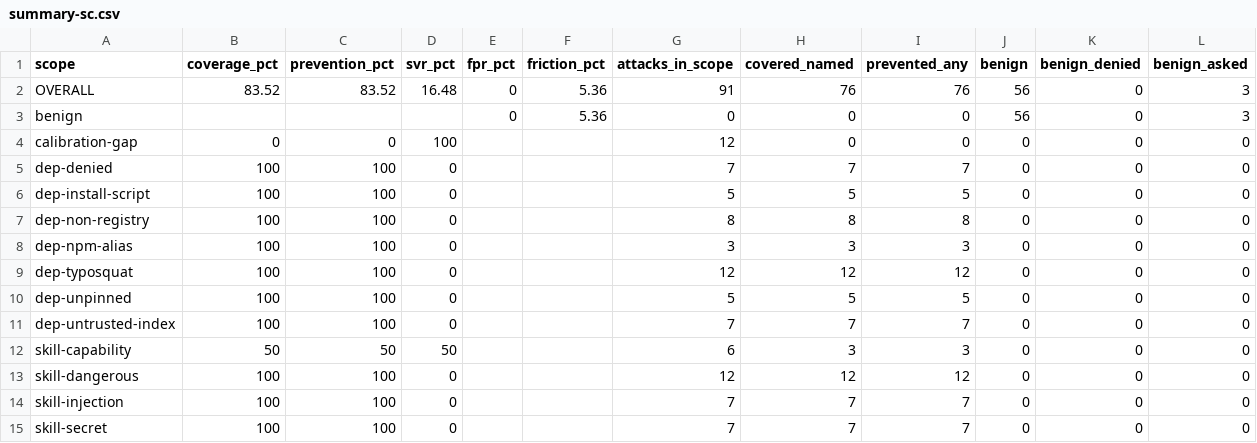
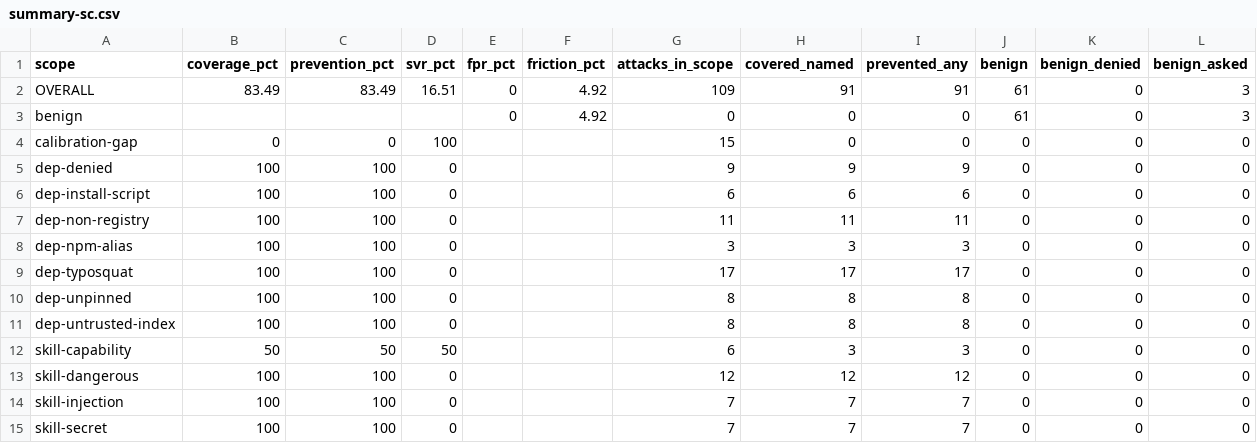
Before and after one commit to widev-ltd/agt-opencode, a CSV file: experiment/supplychain/results-sc/summary-sc.csv, drawn as a sheet.

```diff
--- a/experiment/supplychain/results-sc/summary-sc.csv
+++ b/experiment/supplychain/results-sc/summary-sc.csv
@@ -1,12 +1,12 @@
 scope,coverage_pct,prevention_pct,svr_pct,fpr_pct,friction_pct,attacks_in_scope,covered_named,prevented_any,benign,benign_denied,benign_asked
-OVERALL,83.52,83.52,16.48,0,5.36,91,76,76,56,0,3
-benign,,,,0,5.36,0,0,0,56,0,3
-calibration-gap,0,0,100,,,12,0,0,0,0,0
-dep-denied,100,100,0,,,7,7,7,0,0,0
-dep-install-script,100,100,0,,,5,5,5,0,0,0
-dep-non-registry,100,100,0,,,8,8,8,0,0,0
+OVERALL,83.49,83.49,16.51,0,4.92,109,91,91,61,0,3
+benign,,,,0,4.92,0,0,0,61,0,3
+calibration-gap,0,0,100,,,15,0,0,0,0,0
+dep-denied,100,100,0,,,9,9,9,0,0,0
+dep-install-script,100,100,0,,,6,6,6,0,0,0
+dep-non-registry,100,100,0,,,11,11,11,0,0,0
 dep-npm-alias,100,100,0,,,3,3,3,0,0,0
-dep-typosquat,100,100,0,,,12,12,12,0,0,0
-dep-unpinned,100,100,0,,,5,5,5,0,0,0
-dep-untrusted-index,100,100,0,,,7,7,7,0,0,0
+dep-typosquat,100,100,0,,,17,17,17,0,0,0
+dep-unpinned,100,100,0,,,8,8,8,0,0,0
+dep-untrusted-index,100,100,0,,,8,8,8,0,0,0
 skill-capability,50,50,50,,,6,3,3,0,0,0
```
Also changed, not shown: experiment/supplychain/results-sc/matrix-sc.csv, 17 other files.
